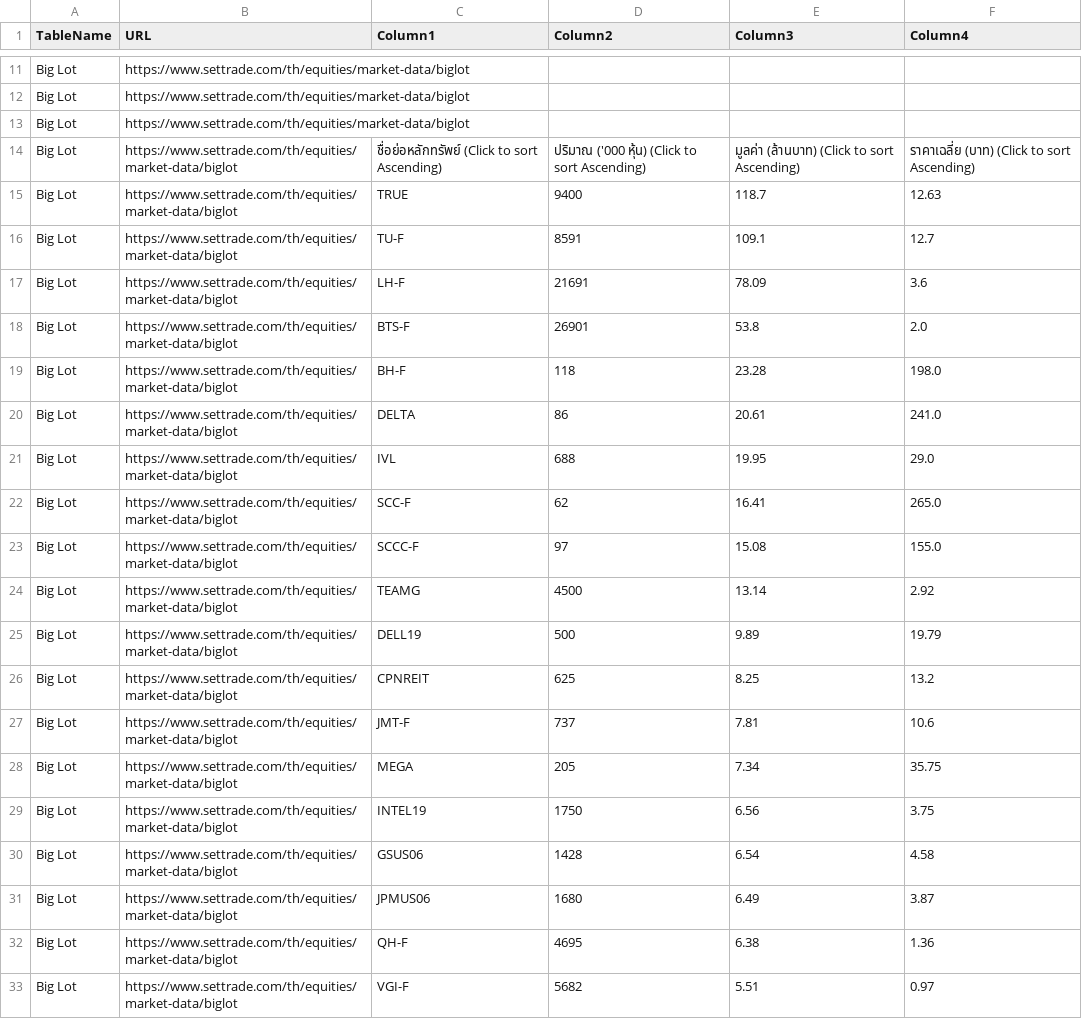
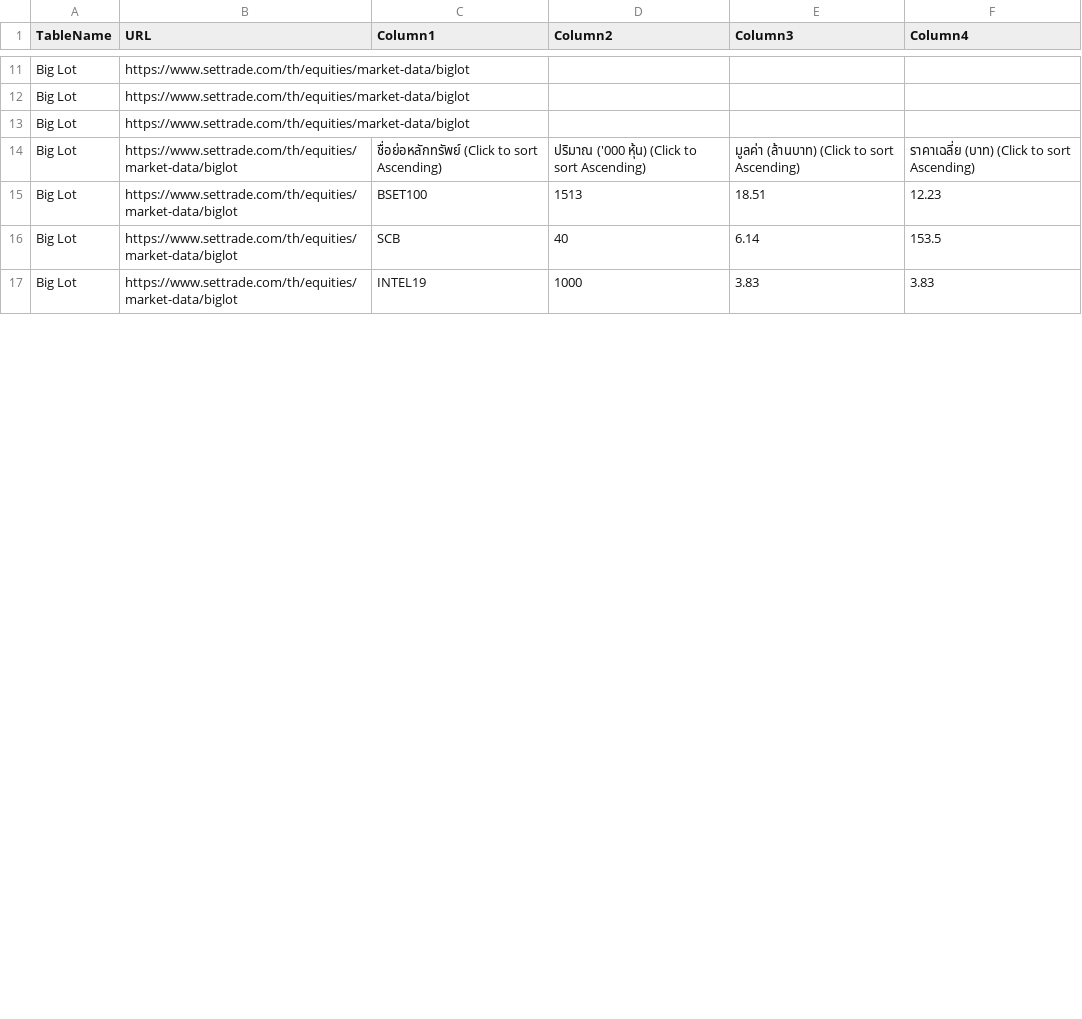
Before and after one commit to ake9522/biglot, a CSV file: data_biglot/biglot_market_data.csv, drawn as a sheet; only a part is shown, gaps mark what is left out; the diff covers the shown part only.

```diff
--- a/data_biglot/biglot_market_data.csv
+++ b/data_biglot/biglot_market_data.csv
@@ -15,20 +15,4 @@ Big Lot,https://www.settrade.com/th/equities/market-data/biglot,,,,
 Big Lot,https://www.settrade.com/th/equities/market-data/biglot,ชื่อย่อหลักทรัพย์  (Click to sort Ascending),ปริมาณ ('000 หุ้น)  (Click to sort Ascending),มูลค่า (ล้านบาท)  (Click to sort Ascending),ราคาเฉลี่ย (บาท)  (Click to sort Ascending)
-Big Lot,https://www.settrade.com/th/equities/market-data/biglot,TRUE,9400,118.7,12.63
-Big Lot,https://www.settrade.com/th/equities/market-data/biglot,TU-F,8591,109.1,12.7
-Big Lot,https://www.settrade.com/th/equities/market-data/biglot,LH-F,21691,78.09,3.6
-Big Lot,https://www.settrade.com/th/equities/market-data/biglot,BTS-F,26901,53.8,2.0
-Big Lot,https://www.settrade.com/th/equities/market-data/biglot,BH-F,118,23.28,198.0
-Big Lot,https://www.settrade.com/th/equities/market-data/biglot,DELTA,86,20.61,241.0
-Big Lot,https://www.settrade.com/th/equities/market-data/biglot,IVL,688,19.95,29.0
-Big Lot,https://www.settrade.com/th/equities/market-data/biglot,SCC-F,62,16.41,265.0
-Big Lot,https://www.settrade.com/th/equities/market-data/biglot,SCCC-F,97,15.08,155.0
-Big Lot,https://www.settrade.com/th/equities/market-data/biglot,TEAMG,4500,13.14,2.92
-Big Lot,https://www.settrade.com/th/equities/market-data/biglot,DELL19,500,9.89,19.79
-Big Lot,https://www.settrade.com/th/equities/market-data/biglot,CPNREIT,625,8.25,13.2
-Big Lot,https://www.settrade.com/th/equities/market-data/biglot,JMT-F,737,7.81,10.6
-Big Lot,https://www.settrade.com/th/equities/market-data/biglot,MEGA,205,7.34,35.75
-Big Lot,https://www.settrade.com/th/equities/market-data/biglot,INTEL19,1750,6.56,3.75
-Big Lot,https://www.settrade.com/th/equities/market-data/biglot,GSUS06,1428,6.54,4.58
-Big Lot,https://www.settrade.com/th/equities/market-data/biglot,JPMUS06,1680,6.49,3.87
-Big Lot,https://www.settrade.com/th/equities/market-data/biglot,QH-F,4695,6.38,1.36
-Big Lot,https://www.settrade.com/th/equities/market-data/biglot,VGI-F,5682,5.51,0.97
+Big Lot,https://www.settrade.com/th/equities/market-data/biglot,BSET100,1513,18.51,12.23
+Big Lot,https://www.settrade.com/th/equities/market-data/biglot,SCB,40,6.14,153.5
+Big Lot,https://www.settrade.com/th/equities/market-data/biglot,INTEL19,1000,3.83,3.83
```
Also changed, not shown: 2 removed rows and 13 edited cells elsewhere in this file.
